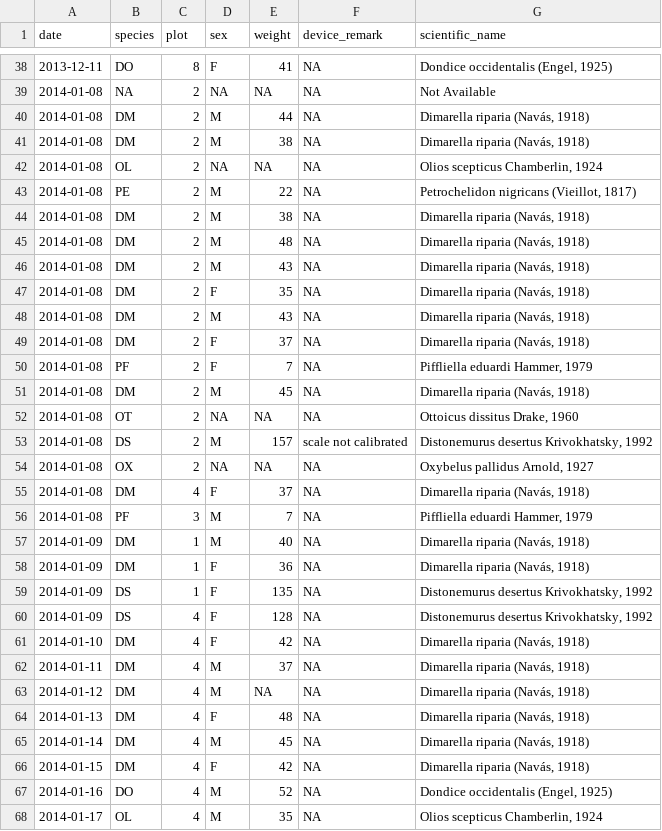
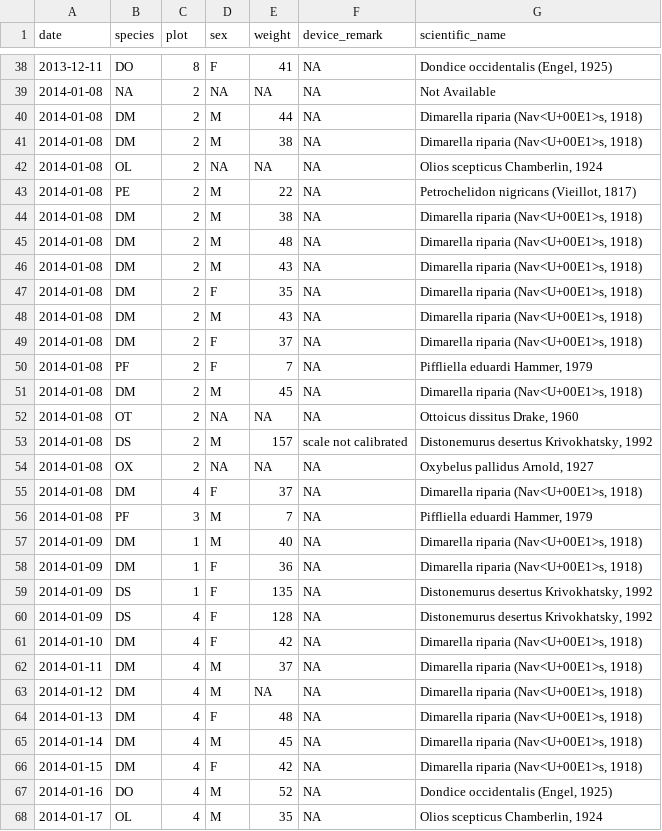
Before and after one commit to inbo/dwc-in-R, a CSV file: data/processed/data_scientificname.csv, drawn as a sheet; only a part is shown, gaps mark what is left out; the diff covers the shown part only.

```diff
--- a/data/processed/data_scientificname.csv
+++ b/data/processed/data_scientificname.csv
@@ -39,14 +39,14 @@ date,species,plot,sex,weight,device_remark,scientific_name
 2014-01-08,NA,2,NA,NA,NA,Not Available
-2014-01-08,DM,2,M,44,NA,"Dimarella riparia (Navás, 1918)"
-2014-01-08,DM,2,M,38,NA,"Dimarella riparia (Navás, 1918)"
+2014-01-08,DM,2,M,44,NA,"Dimarella riparia (Nav<U+00E1>s, 1918)"
+2014-01-08,DM,2,M,38,NA,"Dimarella riparia (Nav<U+00E1>s, 1918)"
 2014-01-08,OL,2,NA,NA,NA,"Olios scepticus Chamberlin, 1924"
 2014-01-08,PE,2,M,22,NA,"Petrochelidon nigricans (Vieillot, 1817)"
-2014-01-08,DM,2,M,38,NA,"Dimarella riparia (Navás, 1918)"
-2014-01-08,DM,2,M,48,NA,"Dimarella riparia (Navás, 1918)"
-2014-01-08,DM,2,M,43,NA,"Dimarella riparia (Navás, 1918)"
-2014-01-08,DM,2,F,35,NA,"Dimarella riparia (Navás, 1918)"
-2014-01-08,DM,2,M,43,NA,"Dimarella riparia (Navás, 1918)"
-2014-01-08,DM,2,F,37,NA,"Dimarella riparia (Navás, 1918)"
+2014-01-08,DM,2,M,38,NA,"Dimarella riparia (Nav<U+00E1>s, 1918)"
+2014-01-08,DM,2,M,48,NA,"Dimarella riparia (Nav<U+00E1>s, 1918)"
+2014-01-08,DM,2,M,43,NA,"Dimarella riparia (Nav<U+00E1>s, 1918)"
+2014-01-08,DM,2,F,35,NA,"Dimarella riparia (Nav<U+00E1>s, 1918)"
+2014-01-08,DM,2,M,43,NA,"Dimarella riparia (Nav<U+00E1>s, 1918)"
+2014-01-08,DM,2,F,37,NA,"Dimarella riparia (Nav<U+00E1>s, 1918)"
 2014-01-08,PF,2,F,7,NA,"Piffliella eduardi Hammer, 1979"
-2014-01-08,DM,2,M,45,NA,"Dimarella riparia (Navás, 1918)"
+2014-01-08,DM,2,M,45,NA,"Dimarella riparia (Nav<U+00E1>s, 1918)"
 2014-01-08,OT,2,NA,NA,NA,"Ottoicus dissitus Drake, 1960"
@@ -54,14 +54,14 @@ date,species,plot,sex,weight,device_remark,scientific_name
 2014-01-08,OX,2,NA,NA,NA,"Oxybelus pallidus Arnold, 1927"
-2014-01-08,DM,4,F,37,NA,"Dimarella riparia (Navás, 1918)"
+2014-01-08,DM,4,F,37,NA,"Dimarella riparia (Nav<U+00E1>s, 1918)"
 2014-01-08,PF,3,M,7,NA,"Piffliella eduardi Hammer, 1979"
-2014-01-09,DM,1,M,40,NA,"Dimarella riparia (Navás, 1918)"
-2014-01-09,DM,1,F,36,NA,"Dimarella riparia (Navás, 1918)"
+2014-01-09,DM,1,M,40,NA,"Dimarella riparia (Nav<U+00E1>s, 1918)"
+2014-01-09,DM,1,F,36,NA,"Dimarella riparia (Nav<U+00E1>s, 1918)"
 2014-01-09,DS,1,F,135,NA,"Distonemurus desertus Krivokhatsky, 1992"
 2014-01-09,DS,4,F,128,NA,"Distonemurus desertus Krivokhatsky, 1992"
-2014-01-10,DM,4,F,42,NA,"Dimarella riparia (Navás, 1918)"
-2014-01-11,DM,4,M,37,NA,"Dimarella riparia (Navás, 1918)"
-2014-01-12,DM,4,M,NA,NA,"Dimarella riparia (Navás, 1918)"
-2014-01-13,DM,4,F,48,NA,"Dimarella riparia (Navás, 1918)"
-2014-01-14,DM,4,M,45,NA,"Dimarella riparia (Navás, 1918)"
-2014-01-15,DM,4,F,42,NA,"Dimarella riparia (Navás, 1918)"
+2014-01-10,DM,4,F,42,NA,"Dimarella riparia (Nav<U+00E1>s, 1918)"
+2014-01-11,DM,4,M,37,NA,"Dimarella riparia (Nav<U+00E1>s, 1918)"
+2014-01-12,DM,4,M,NA,NA,"Dimarella riparia (Nav<U+00E1>s, 1918)"
+2014-01-13,DM,4,F,48,NA,"Dimarella riparia (Nav<U+00E1>s, 1918)"
+2014-01-14,DM,4,M,45,NA,"Dimarella riparia (Nav<U+00E1>s, 1918)"
+2014-01-15,DM,4,F,42,NA,"Dimarella riparia (Nav<U+00E1>s, 1918)"
 2014-01-16,DO,4,M,52,NA,"Dondice occidentalis (Engel, 1925)"
```
Also changed, not shown: 19 edited cells elsewhere in this file, 4 other files.
